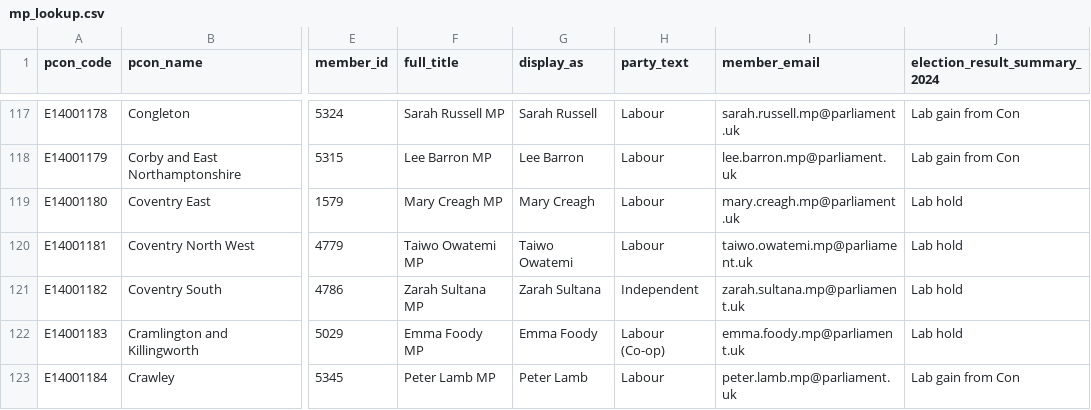
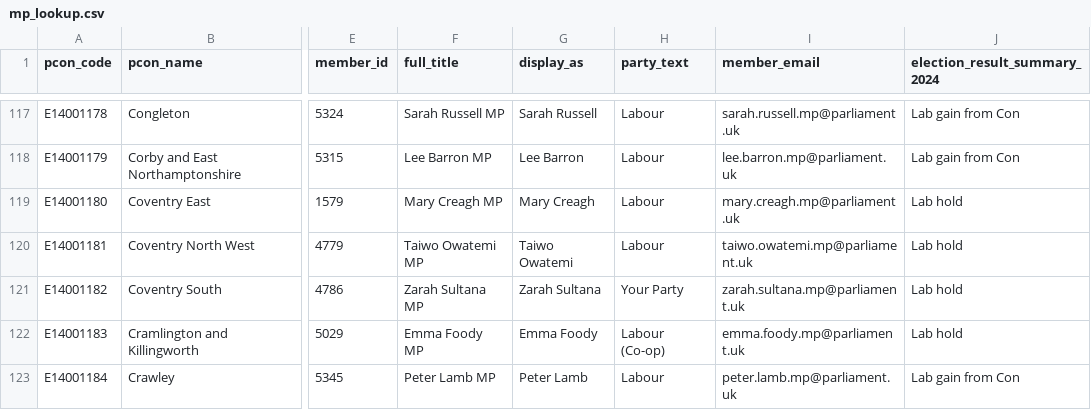
Before and after one commit to dfe-analytical-services/mp-lookup, a CSV file: mp_lookup.csv, drawn as a sheet; only a part is shown, gaps mark what is left out; the diff names each change by its address in the sheet, - before the commit and + after, or states it on an @@ line.

```diff
--- a/mp_lookup.csv
+++ b/mp_lookup.csv
-H121 (party_text): Independent
+H121 (party_text): Your Party
```
